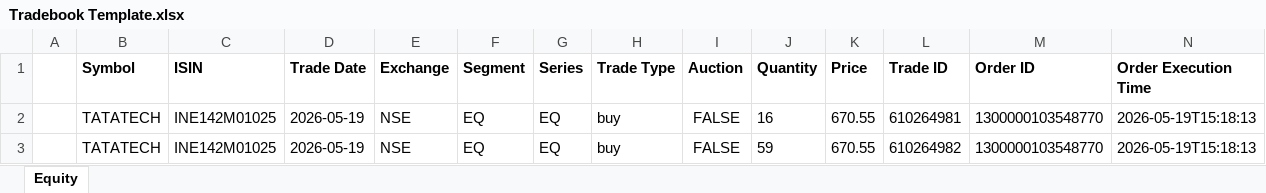
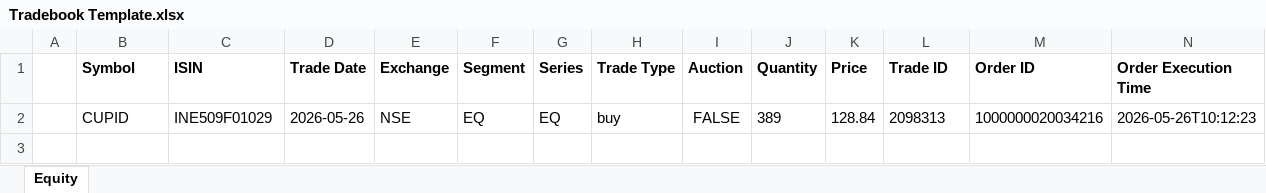
Before and after one commit to murali-1975/stockjournal, an Excel workbook: Tradebook Template.xlsx, sheet Equity, drawn as a sheet; values as stored, in another font and other column widths than the file's, no borders; removed rows and columns are numbered as before the commit, all else as after; the diff names each change by its address in the sheet, - before the commit and + after, or states it on an @@ line.

```diff
--- a/Tradebook Template.xlsx (sheet Equity)
+++ b/Tradebook Template.xlsx (sheet Equity)
-row 2:  | TATATECH | INE142M01025 | 2026-05-19 | NSE | EQ | EQ | buy | FALSE | 16 | 670.55 | 610264981 | 1300000103548770 | 2026-05-19T15:18:13
-row 3:  | TATATECH | INE142M01025 | 2026-05-19 | NSE | EQ | EQ | buy | FALSE | 59 | 670.55 | 610264982 | 1300000103548770 | 2026-05-19T15:18:13
+row 2:  | CUPID | INE509F01029 | 2026-05-26 | NSE | EQ | EQ | buy | FALSE | 389 | 128.84 | 2098313 | 1000000020034216 | 2026-05-26T10:12:23
```
Also changed, not shown: Equity_Master.xlsx, Transformed_Tradebook.xlsx, 15 other files.
